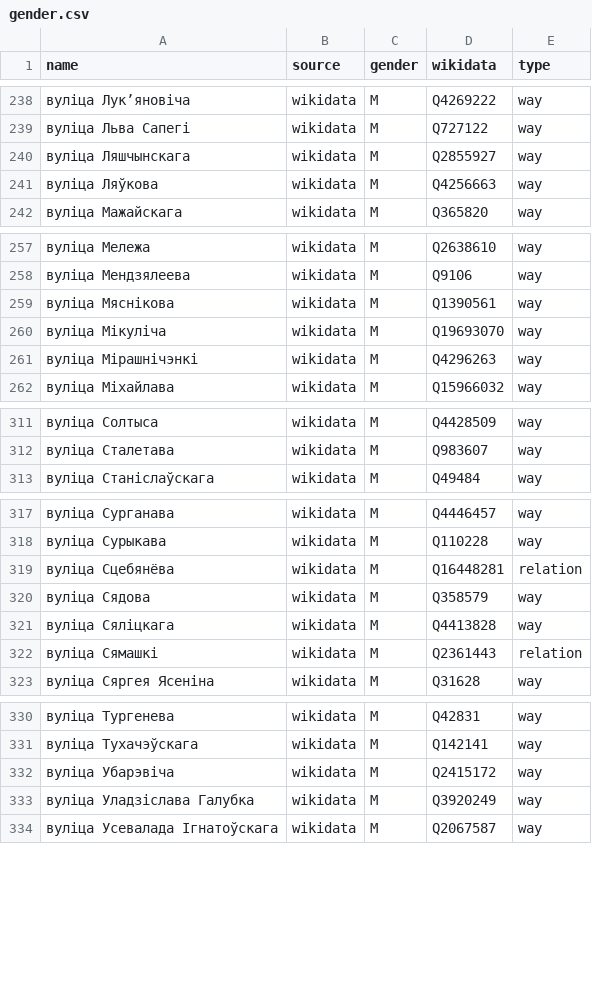
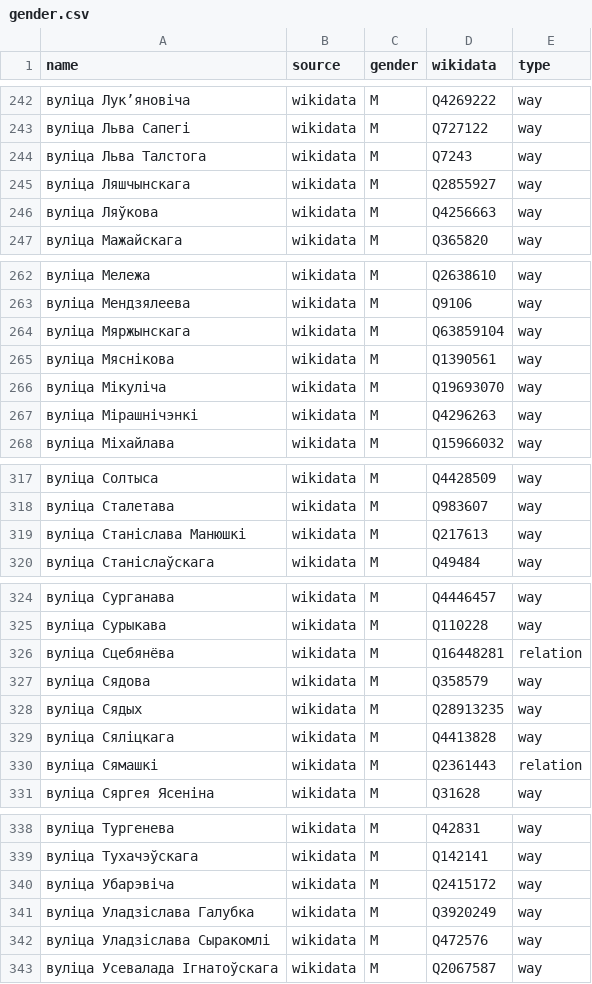
Before and after one commit to EqualStreetNames/equalstreetnames-minsk, a CSV file: data/gender.csv, drawn as a sheet; only a part is shown, gaps mark what is left out; the diff covers the shown part only; the diff names each change by its address in the sheet, - before the commit and + after, or states it on an @@ line.

```diff
--- a/data/gender.csv
+++ b/data/gender.csv
+row 244: вуліца Льва Талстога | wikidata | M | Q7243 | way
+row 264: вуліца Мяржынскага | wikidata | M | Q63859104 | way
+row 319: вуліца Станіслава Манюшкі | wikidata | M | Q217613 | way
+row 328: вуліца Сядых | wikidata | M | Q28913235 | way
+row 342: вуліца Уладзіслава Сыракомлі | wikidata | M | Q472576 | way
```
Also changed, not shown: 6 added rows, 4 removed rows and 1 edited cell elsewhere in this file, data/other.csv, 4 other files.
